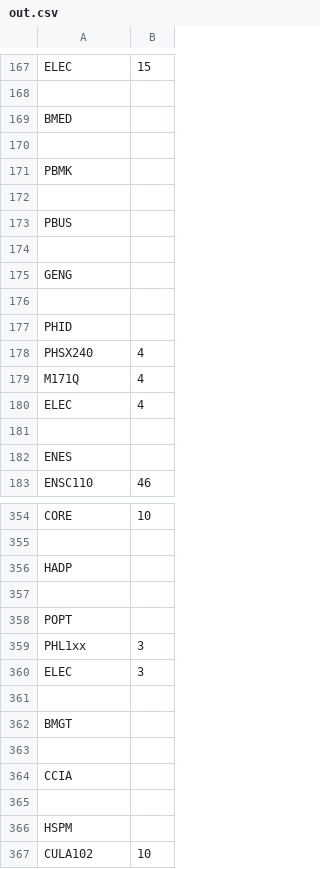
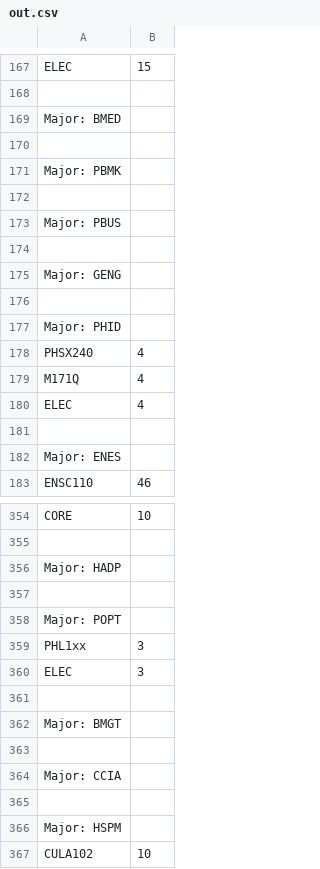
Before and after one commit to bradyash/Predictive-Model, a CSV file: out.csv, drawn as a sheet; only a part is shown, gaps mark what is left out; the diff covers the shown part only.

```diff
--- a/out.csv
+++ b/out.csv
@@ -168,11 +168,11 @@ ELEC,15
 
-BMED
+Major: BMED
 
-PBMK
+Major: PBMK
 
-PBUS
+Major: PBUS
 
-GENG
+Major: GENG
 
-PHID
+Major: PHID
 PHSX240,4
@@ -181,3 +181,3 @@ ELEC,4
 
-ENES
+Major: ENES
 ENSC110,46
@@ -355,5 +355,5 @@ CORE,10
 
-HADP
+Major: HADP
 
-POPT
+Major: POPT
 PHL1xx,3
@@ -361,7 +361,7 @@ ELEC,3
 
-BMGT
+Major: BMGT
 
-CCIA
+Major: CCIA
 
-HSPM
+Major: HSPM
 CULA102,10
```
Also changed, not shown: 137 edited cells elsewhere in this file, 5 other files.
